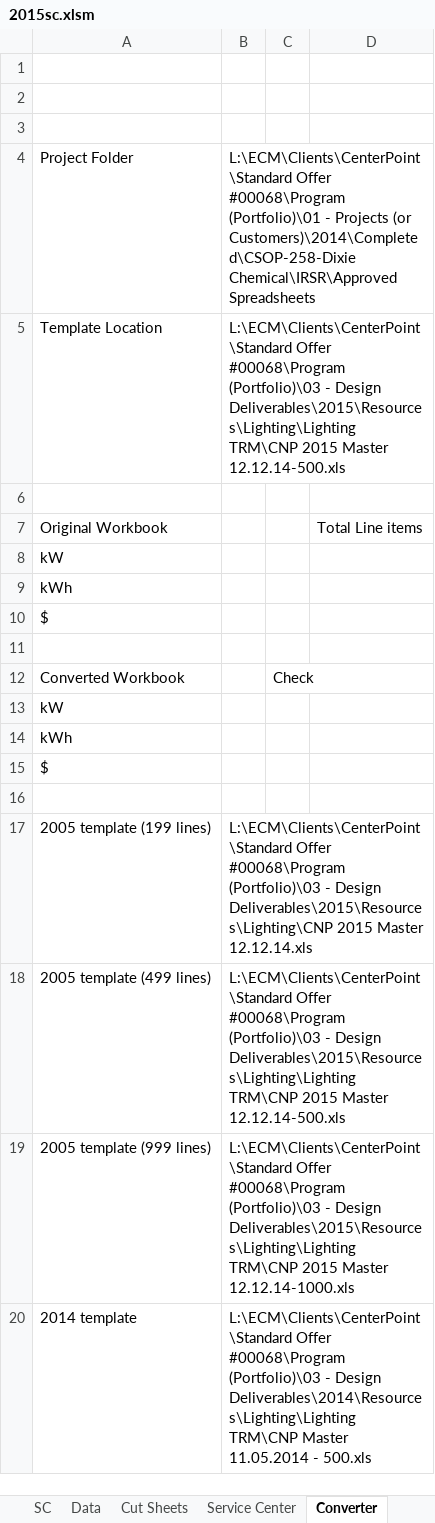
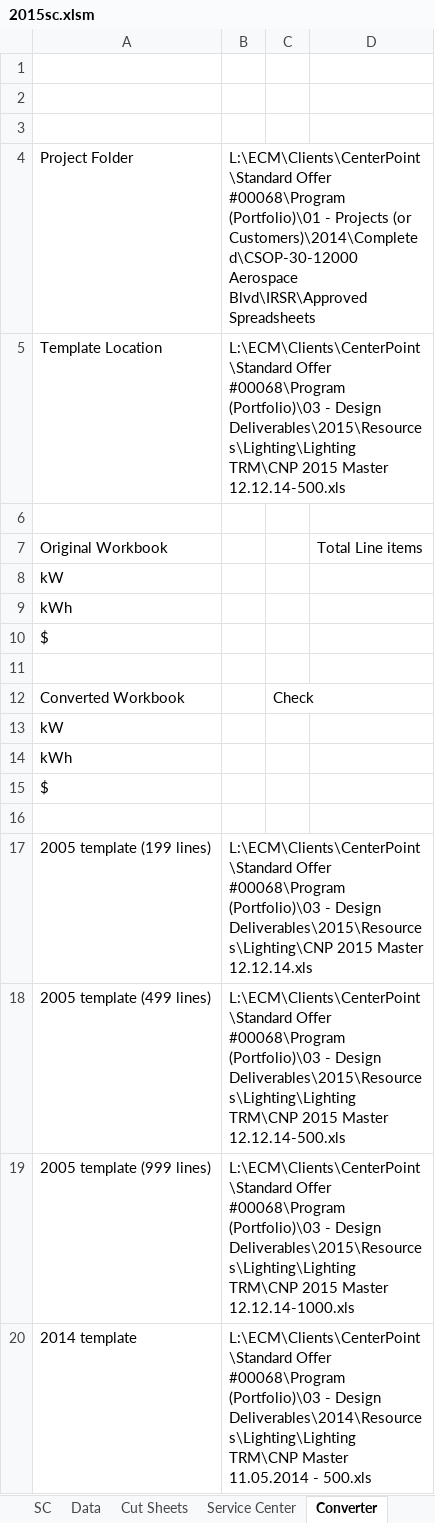
Before and after one commit to achillis1/2015ServiceCenter, an Excel workbook: 2015sc.xlsm, sheet Converter, drawn as a sheet; values as stored, in another font and other column widths than the file's, no borders; charts and pictures not drawn; the diff names each change by its address in the sheet, - before the commit and + after, or states it on an @@ line.

```diff
--- a/2015sc.xlsm (sheet Converter)
+++ b/2015sc.xlsm (sheet Converter)
-B4: …Projects (or Customers)\2014\Completed\CSOP-258-Dixie Chemical\IRSR\Approved Spreadsheets
+B4: …Projects (or Customers)\2014\Completed\CSOP-30-12000 Aerospace Blvd\IRSR\Approved Spreadsheets
```
